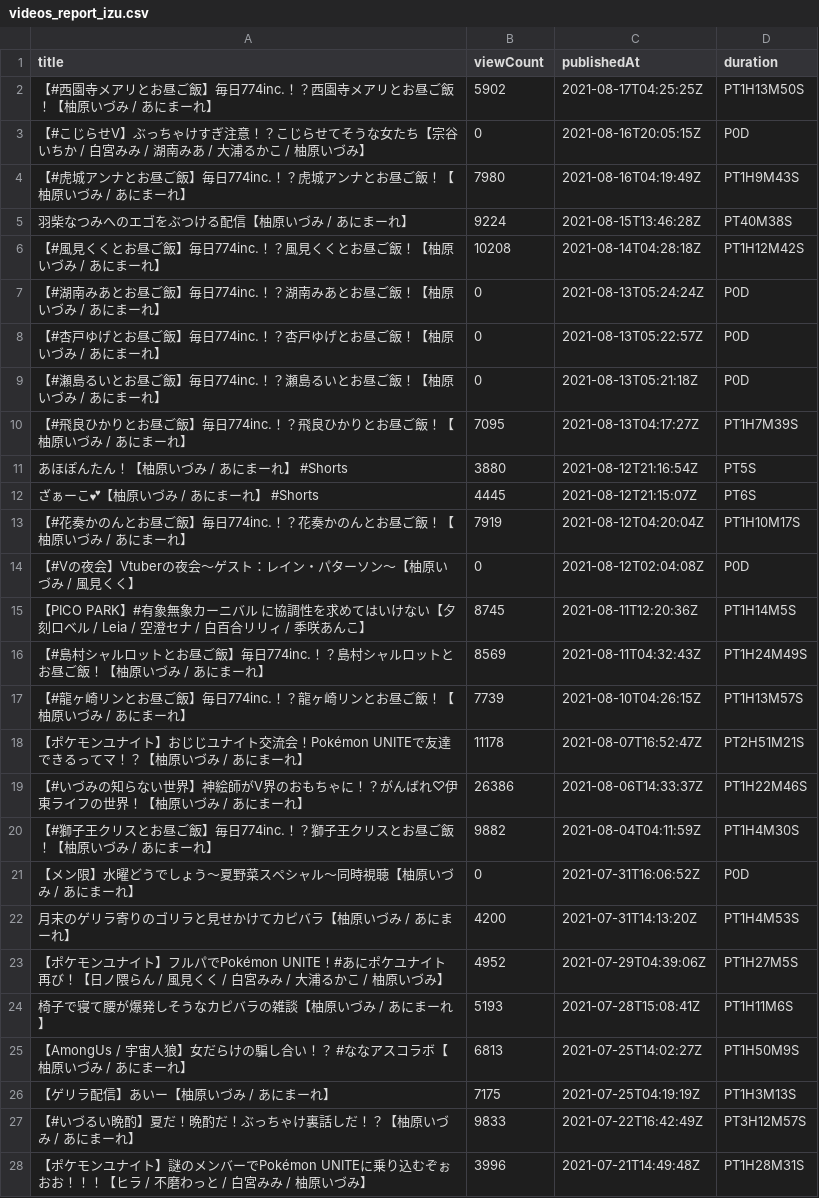
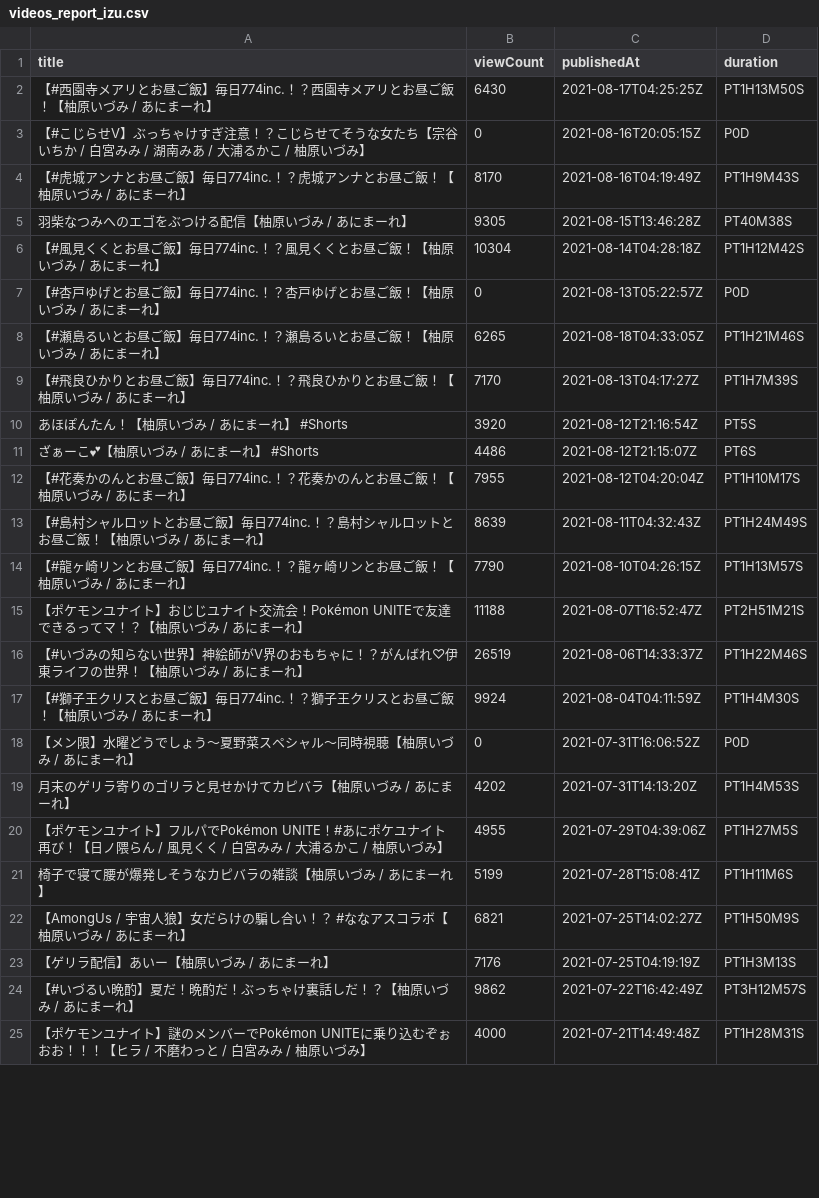
Before and after one commit to publictrain/oshihuya, a CSV file: videos_report_izu.csv, drawn as a sheet; only a part is shown; removed rows and columns are numbered as before the commit, all else as after; the diff covers the shown part only; the diff names each change by its address in the sheet, - before the commit and + after, or states it on an @@ line.

```diff
--- a/videos_report_izu.csv
+++ b/videos_report_izu.csv
-B2 (viewCount): 5902
+B2 (viewCount): 6430
-B4 (viewCount): 7980
+B4 (viewCount): 8170
-B5 (viewCount): 9224
+B5 (viewCount): 9305
-B6 (viewCount): 10208
+B6 (viewCount): 10304
-row 7: 【#湖南みあとお昼ご飯】毎日774inc.！？湖南みあとお昼ご飯！【柚原いづみ / あにまーれ】 | 0 | 2021-08-13T05:24:24Z | P0D
-B8 (viewCount): 0
+B8 (viewCount): 6265
-C8 (publishedAt): 2021-08-13T05:21:18Z
+C8 (publishedAt): 2021-08-18T04:33:05Z
-D8 (duration): P0D
+D8 (duration): PT1H21M46S
-B9 (viewCount): 7095
+B9 (viewCount): 7170
-B10 (viewCount): 3880
+B10 (viewCount): 3920
-B11 (viewCount): 4445
+B11 (viewCount): 4486
-B12 (viewCount): 7919
+B12 (viewCount): 7955
-row 14: 【#Vの夜会】Vtuberの夜会～ゲスト：レイン・パターソン～【柚原いづみ / 風見くく】 | 0 | 2021-08-12T02:04:08Z | P0D
-row 15: 【PICO PARK】#有象無象カーニバル に協調性を求めてはいけない【夕刻ロベル / Leia / 空澄セナ / 白百合リリィ / 季咲あんこ】 | 8745 | 2021-08-11T12:20:36Z | PT1H14M5S
-B13 (viewCount): 8569
+B13 (viewCount): 8639
-B14 (viewCount): 7739
+B14 (viewCount): 7790
-B15 (viewCount): 11178
+B15 (viewCount): 11188
-B16 (viewCount): 26386
+B16 (viewCount): 26519
-B17 (viewCount): 9882
+B17 (viewCount): 9924
-B19 (viewCount): 4200
+B19 (viewCount): 4202
-B20 (viewCount): 4952
+B20 (viewCount): 4955
-B21 (viewCount): 5193
+B21 (viewCount): 5199
-B22 (viewCount): 6813
+B22 (viewCount): 6821
-B23 (viewCount): 7175
+B23 (viewCount): 7176
-B24 (viewCount): 9833
+B24 (viewCount): 9862
-B25 (viewCount): 3996
+B25 (viewCount): 4000
```
Also changed, not shown: 5 added rows, 4 removed rows and 59 edited cells elsewhere in this file, videos_report_haneru.csv, videos_report_hasi.csv, 20 other files.
